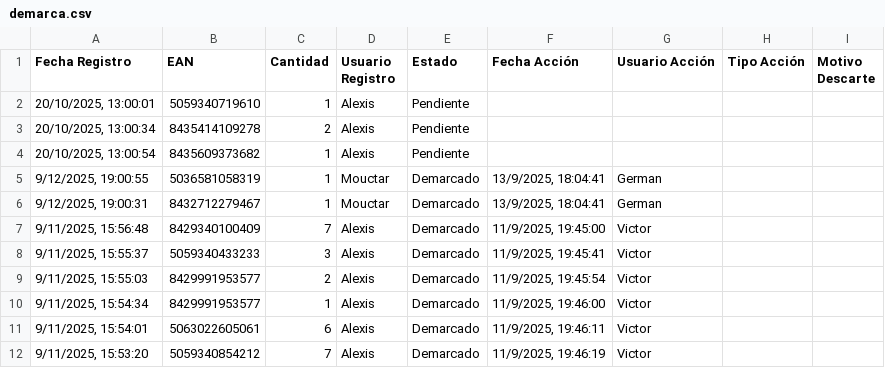
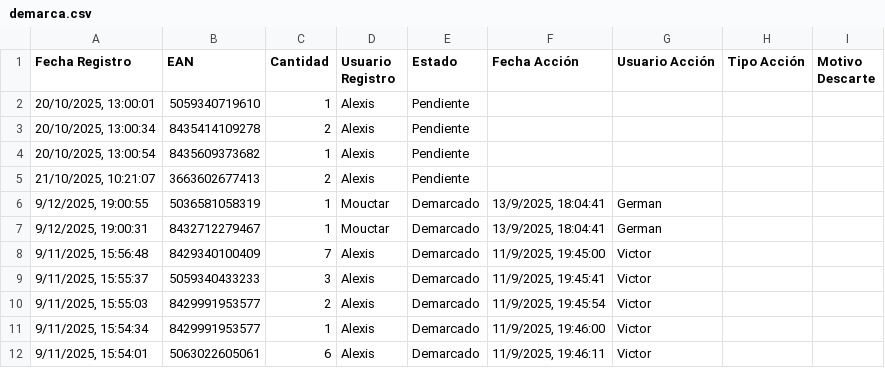
Before and after one commit to alexiscamero/buscador_ceramica, a CSV file: data/demarca.csv, drawn as a sheet; only a part is shown; the shorter side is filled out with more unchanged rows.

Commit message:
Actualización automática - Alexis - 21/10/2025, 10:21:35

```diff
--- a/data/demarca.csv
+++ b/data/demarca.csv
@@ -4,2 +4,3 @@ Fecha Registro,EAN,Cantidad,Usuario Registro,Estado,Fecha Acción,Usuario Acció
 "20/10/2025, 13:00:54","8435609373682","1","Alexis","Pendiente","","","",""
+"21/10/2025, 10:21:07","3663602677413","2","Alexis","Pendiente","","","",""
 "9/12/2025, 19:00:55","5036581058319","1","Mouctar","Demarcado","13/9/2025, 18:04:41","German","",""
```
